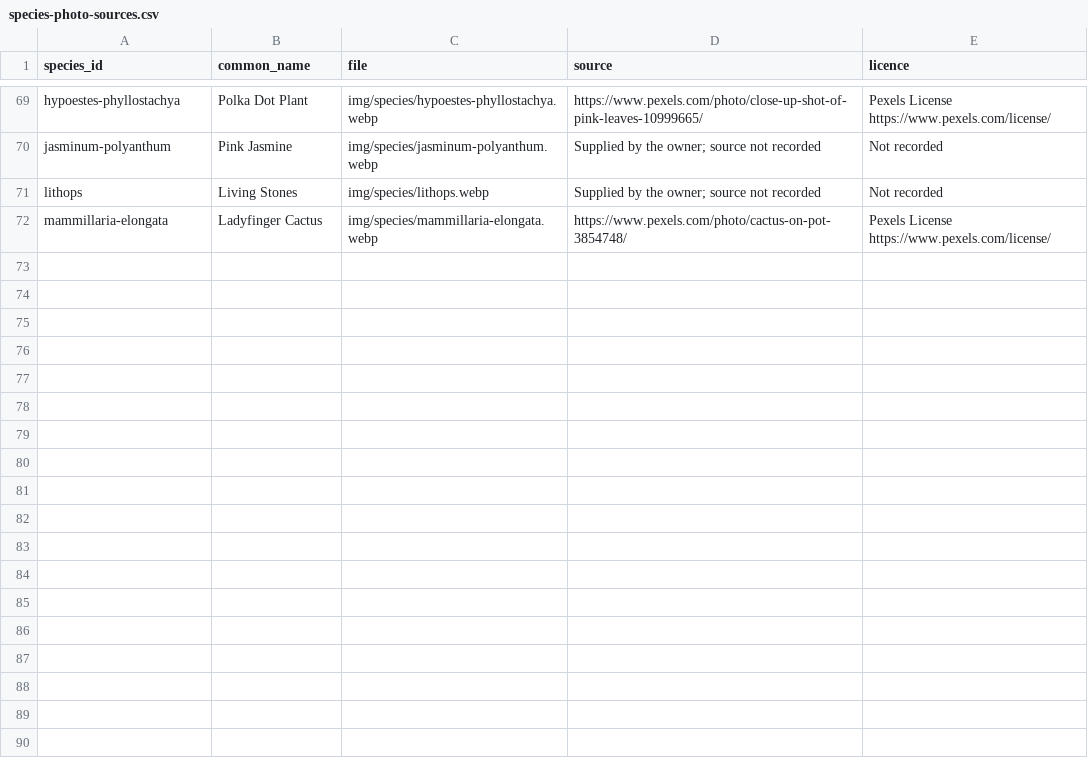
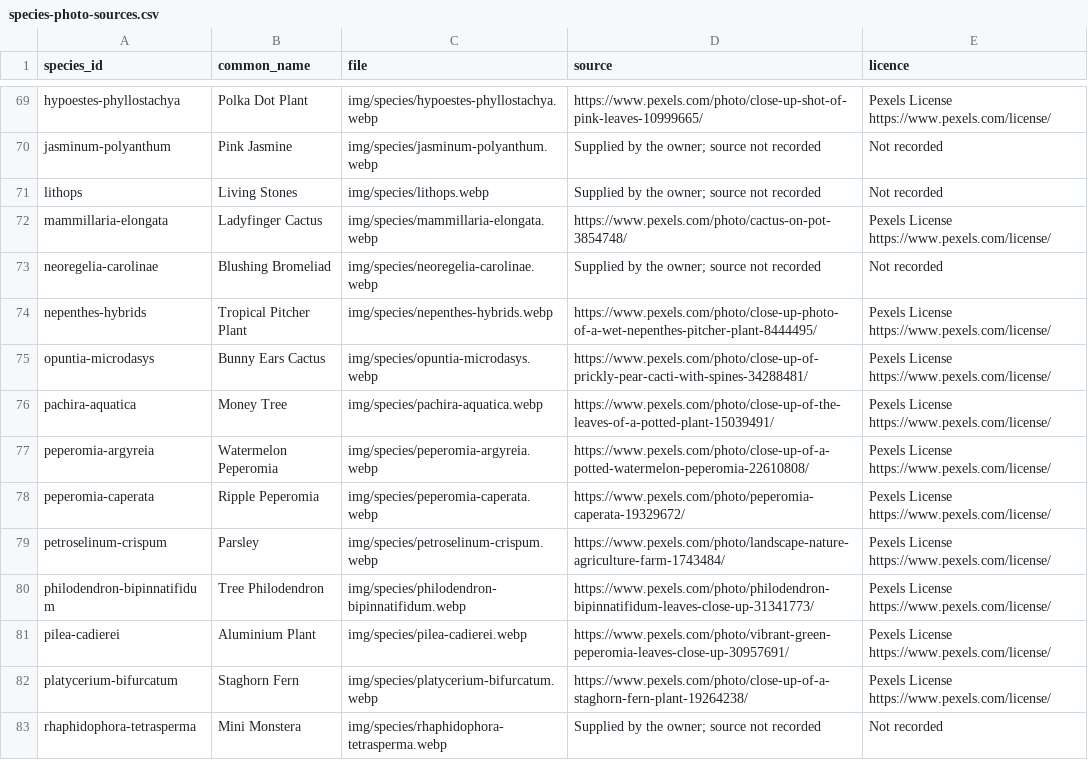
Before and after one commit to Kintukka2/mobile-plant, a CSV file: docs/species-photo-sources.csv, drawn as a sheet; only a part is shown, gaps mark what is left out; the diff names each change by its address in the sheet, - before the commit and + after, or states it on an @@ line.

```diff
--- a/docs/species-photo-sources.csv
+++ b/docs/species-photo-sources.csv
+row 73: neoregelia-carolinae | Blushing Bromeliad | img/species/neoregelia-carolinae.webp | Supplied by the owner; source not recorded | Not recorded
+row 74: nepenthes-hybrids | Tropical Pitcher Plant | img/species/nepenthes-hybrids.webp | https://www.pexels.com/photo/close-up-photo-of-a-wet-nepenthes-pitcher-plant-8444495/ | Pexels License https://www.pexels.com/license/
+row 75: opuntia-microdasys | Bunny Ears Cactus | img/species/opuntia-microdasys.webp | https://www.pexels.com/photo/close-up-of-prickly-pear-cacti-with-spines-34288481/ | Pexels License https://www.pexels.com/license/
+row 76: pachira-aquatica | Money Tree | img/species/pachira-aquatica.webp | https://www.pexels.com/photo/close-up-of-the-leaves-of-a-potted-plant-15039491/ | Pexels License https://www.pexels.com/license/
+row 77: peperomia-argyreia | Watermelon Peperomia | img/species/peperomia-argyreia.webp | https://www.pexels.com/photo/close-up-of-a-potted-watermelon-peperomia-22610808/ | Pexels License https://www.pexels.com/license/
+row 78: peperomia-caperata | Ripple Peperomia | img/species/peperomia-caperata.webp | https://www.pexels.com/photo/peperomia-caperata-19329672/ | Pexels License https://www.pexels.com/license/
+row 79: petroselinum-crispum | Parsley | img/species/petroselinum-crispum.webp | https://www.pexels.com/photo/landscape-nature-agriculture-farm-1743484/ | Pexels License https://www.pexels.com/license/
+row 80: philodendron-bipinnatifidum | Tree Philodendron | img/species/philodendron-bipinnatifidum.webp | https://www.pexels.com/photo/philodendron-bipinnatifidum-leaves-close-up-31341773/ | Pexels License https://www.pexels.com/license/
+row 81: pilea-cadierei | Aluminium Plant | img/species/pilea-cadierei.webp | https://www.pexels.com/photo/vibrant-green-peperomia-leaves-close-up-30957691/ | Pexels License https://www.pexels.com/license/
+row 82: platycerium-bifurcatum | Staghorn Fern | img/species/platycerium-bifurcatum.webp | https://www.pexels.com/photo/close-up-of-a-staghorn-fern-plant-19264238/ | Pexels License https://www.pexels.com/license/
+row 83: rhaphidophora-tetrasperma | Mini Monstera | img/species/rhaphidophora-tetrasperma.webp | Supplied by the owner; source not recorded | Not recorded
```
Also changed, not shown: 11 other files.
